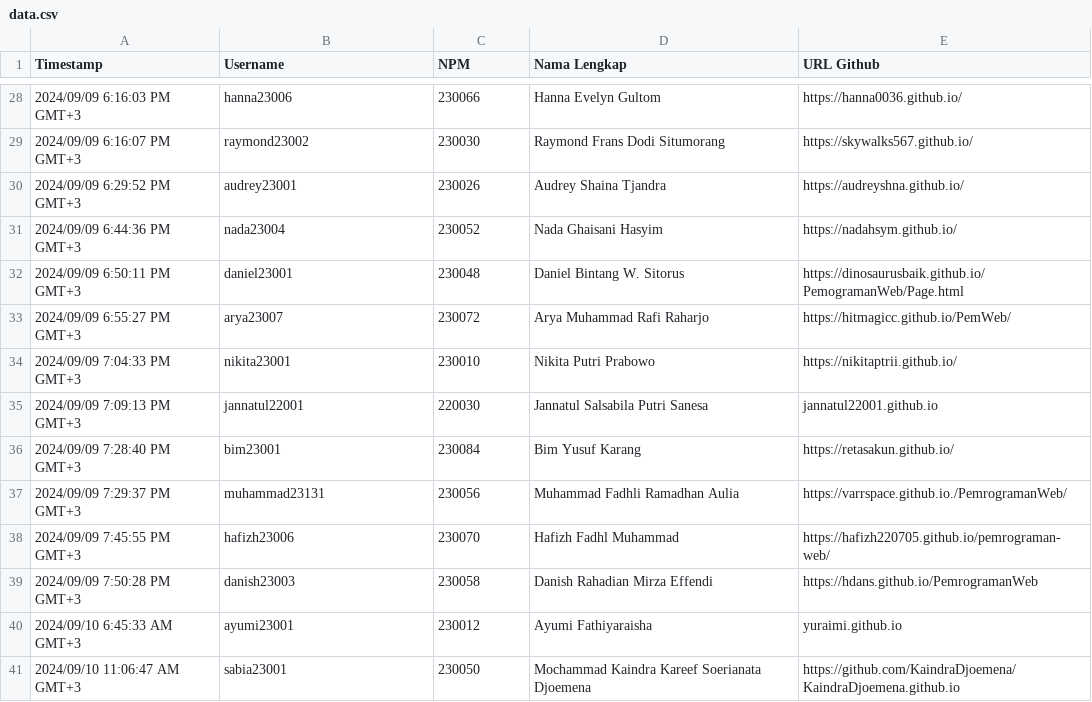
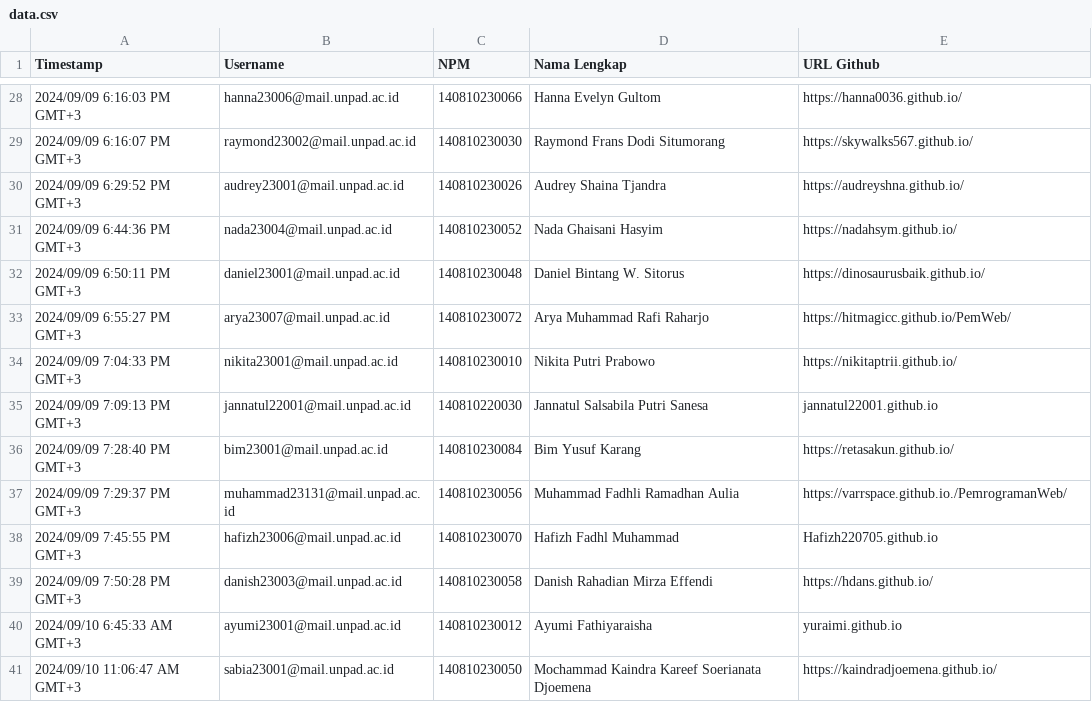
Before and after one commit to erickpaulus/erickpaulus.github.io, a CSV file: pemrograman-web/data.csv, drawn as a sheet; only a part is shown, gaps mark what is left out; the diff covers the shown part only.

```diff
--- a/pemrograman-web/data.csv
+++ b/pemrograman-web/data.csv
@@ -28,14 +28,14 @@
-"2024/09/09 6:16:03 PM GMT+3","hanna23006","230066","Hanna Evelyn Gultom ","https://hanna0036.github.io/"
-"2024/09/09 6:16:07 PM GMT+3","raymond23002","230030","Raymond Frans Dodi Situmorang","https://skywalks567.github.io/"
-"2024/09/09 6:29:52 PM GMT+3","audrey23001","230026","Audrey Shaina Tjandra","https://audreyshna.github.io/"
-"2024/09/09 6:44:36 PM GMT+3","nada23004","230052","Nada Ghaisani Hasyim","https://nadahsym.github.io/"
-"2024/09/09 6:50:11 PM GMT+3","daniel23001","230048","Daniel Bintang W. Sitorus","https://dinosaurusbaik.github.io/PemogramanWeb/Page.html"
-"2024/09/09 6:55:27 PM GMT+3","arya23007","230072","Arya Muhammad Rafi Raharjo","https://hitmagicc.github.io/PemWeb/"
-"2024/09/09 7:04:33 PM GMT+3","nikita23001","230010","Nikita Putri Prabowo","https://nikitaptrii.github.io/"
-"2024/09/09 7:09:13 PM GMT+3","jannatul22001","220030","Jannatul Salsabila Putri Sanesa","jannatul22001.github.io"
-"2024/09/09 7:28:40 PM GMT+3","bim23001","230084","Bim Yusuf Karang","https://retasakun.github.io/"
-"2024/09/09 7:29:37 PM GMT+3","muhammad23131","230056","Muhammad Fadhli Ramadhan Aulia ","https://varrspace.github.io./PemrogramanWeb/"
-"2024/09/09 7:45:55 PM GMT+3","hafizh23006","230070","Hafizh Fadhl Muhammad","https://hafizh220705.github.io/pemrograman-web/"
-"2024/09/09 7:50:28 PM GMT+3","danish23003","230058","Danish Rahadian Mirza Effendi","https://hdans.github.io/PemrogramanWeb"
-"2024/09/10 6:45:33 AM GMT+3","ayumi23001","230012","Ayumi Fathiyaraisha ","yuraimi.github.io"
-"2024/09/10 11:06:47 AM GMT+3","sabia23001","230050","Mochammad Kaindra Kareef Soerianata Djoemena","https://github.com/KaindraDjoemena/KaindraDjoemena.github.io"
+2024/09/09 6:16:03 PM GMT+3,hanna23006@mail.unpad.ac.id,140810230066,Hanna Evelyn Gultom ,https://hanna0036.github.io/
+2024/09/09 6:16:07 PM GMT+3,raymond23002@mail.unpad.ac.id,140810230030,Raymond Frans Dodi Situmorang,https://skywalks567.github.io/
+2024/09/09 6:29:52 PM GMT+3,audrey23001@mail.unpad.ac.id,140810230026,Audrey Shaina Tjandra,https://audreyshna.github.io/
+2024/09/09 6:44:36 PM GMT+3,nada23004@mail.unpad.ac.id,140810230052,Nada Ghaisani Hasyim,https://nadahsym.github.io/
+2024/09/09 6:50:11 PM GMT+3,daniel23001@mail.unpad.ac.id,140810230048,Daniel Bintang W. Sitorus,https://dinosaurusbaik.github.io/
+2024/09/09 6:55:27 PM GMT+3,arya23007@mail.unpad.ac.id,140810230072,Arya Muhammad Rafi Raharjo,https://hitmagicc.github.io/PemWeb/
+2024/09/09 7:04:33 PM GMT+3,nikita23001@mail.unpad.ac.id,140810230010,Nikita Putri Prabowo,https://nikitaptrii.github.io/
+2024/09/09 7:09:13 PM GMT+3,jannatul22001@mail.unpad.ac.id,140810220030,Jannatul Salsabila Putri Sanesa,jannatul22001.github.io
+2024/09/09 7:28:40 PM GMT+3,bim23001@mail.unpad.ac.id,140810230084,Bim Yusuf Karang,https://retasakun.github.io/
+2024/09/09 7:29:37 PM GMT+3,muhammad23131@mail.unpad.ac.id,140810230056,Muhammad Fadhli Ramadhan Aulia ,https://varrspace.github.io./PemrogramanWeb/
+2024/09/09 7:45:55 PM GMT+3,hafizh23006@mail.unpad.ac.id,140810230070,Hafizh Fadhl Muhammad,Hafizh220705.github.io
+2024/09/09 7:50:28 PM GMT+3,danish23003@mail.unpad.ac.id,140810230058,Danish Rahadian Mirza Effendi,https://hdans.github.io/
+2024/09/10 6:45:33 AM GMT+3,ayumi23001@mail.unpad.ac.id,140810230012,Ayumi Fathiyaraisha ,yuraimi.github.io
+2024/09/10 11:06:47 AM GMT+3,sabia23001@mail.unpad.ac.id,140810230050,Mochammad Kaindra Kareef Soerianata Djoemena,https://kaindradjoemena.github.io/
```
Also changed, not shown: 64 edited cells elsewhere in this file.
